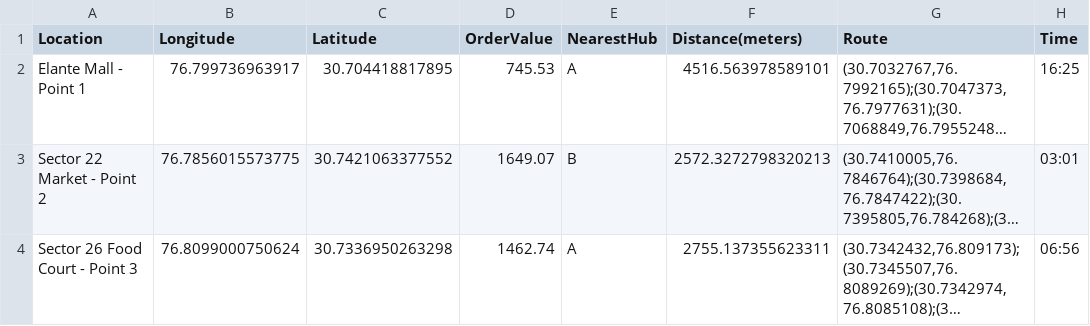
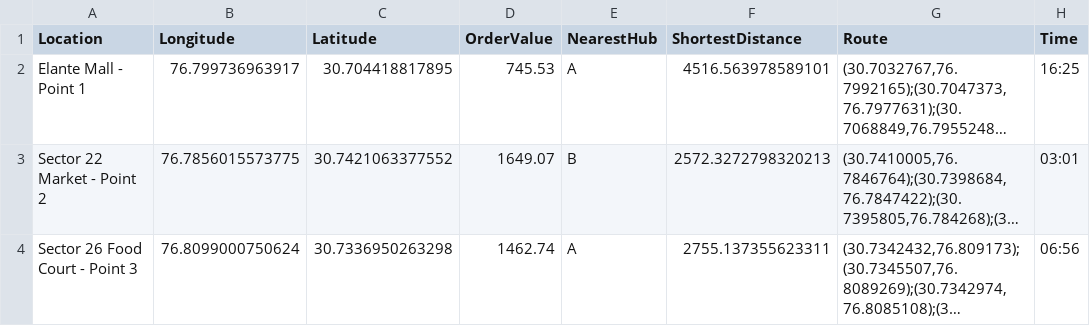
Before and after one commit to aryan-0102/UAV, a CSV file: source/dijkstra.csv, drawn as a sheet; only a part is shown; long unchanged cells end in …; the diff names each change by its address in the sheet, - before the commit and + after, or states it on an @@ line.

```diff
--- a/source/dijkstra.csv
+++ b/source/dijkstra.csv
-F1: Distance(meters)
+F1: ShortestDistance
```
Also changed, not shown: 5 other files.
